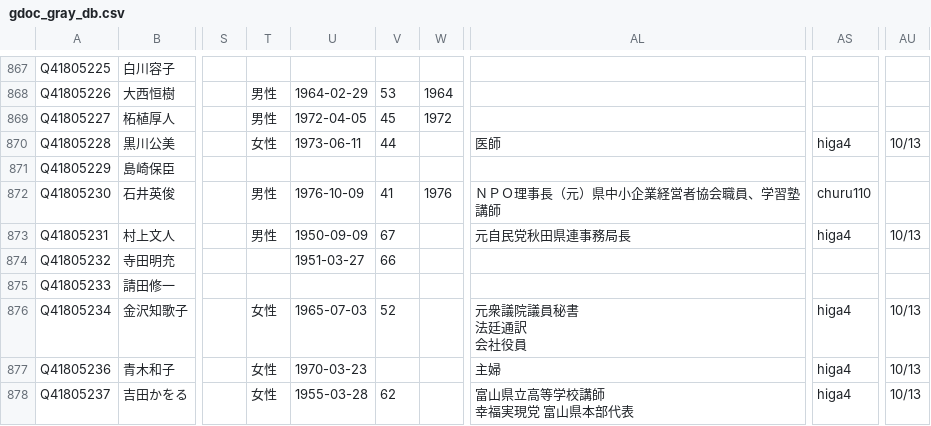
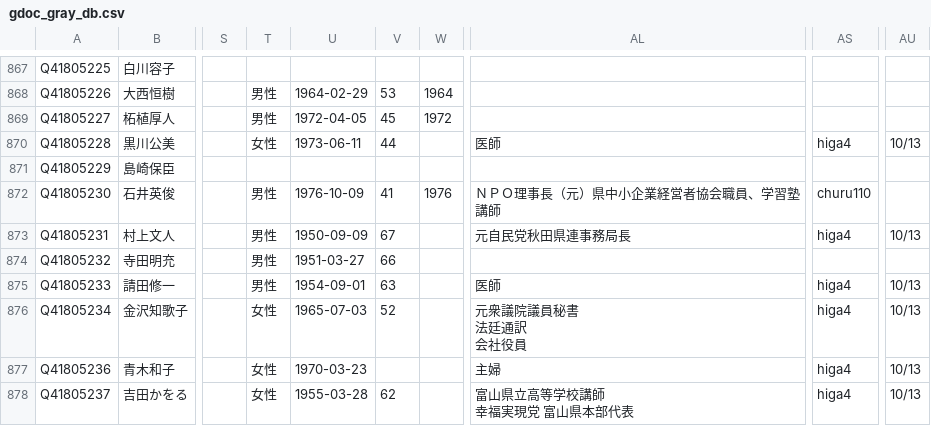
Before and after one commit to hkwi/shuin48pre, a CSV file: docs/gdoc_gray_db.csv, drawn as a sheet; only a part is shown, gaps mark what is left out; the diff covers the shown part only; the diff names each change by its address in the sheet, - before the commit and + after, or states it on an @@ line.

```diff
--- a/docs/gdoc_gray_db.csv
+++ b/docs/gdoc_gray_db.csv
-T874:T875: (empty)
+T874:T875: 男性
-U875: (empty)
+U875: 1954-09-01
-V875: (empty)
+V875: 63
-AL875: (empty)
+AL875: 医師
-AS875: (empty)
+AS875: higa4
-AU875: (empty)
+AU875: 10/13
```
Also changed, not shown: 43 edited cells elsewhere in this file, 5 other files.
